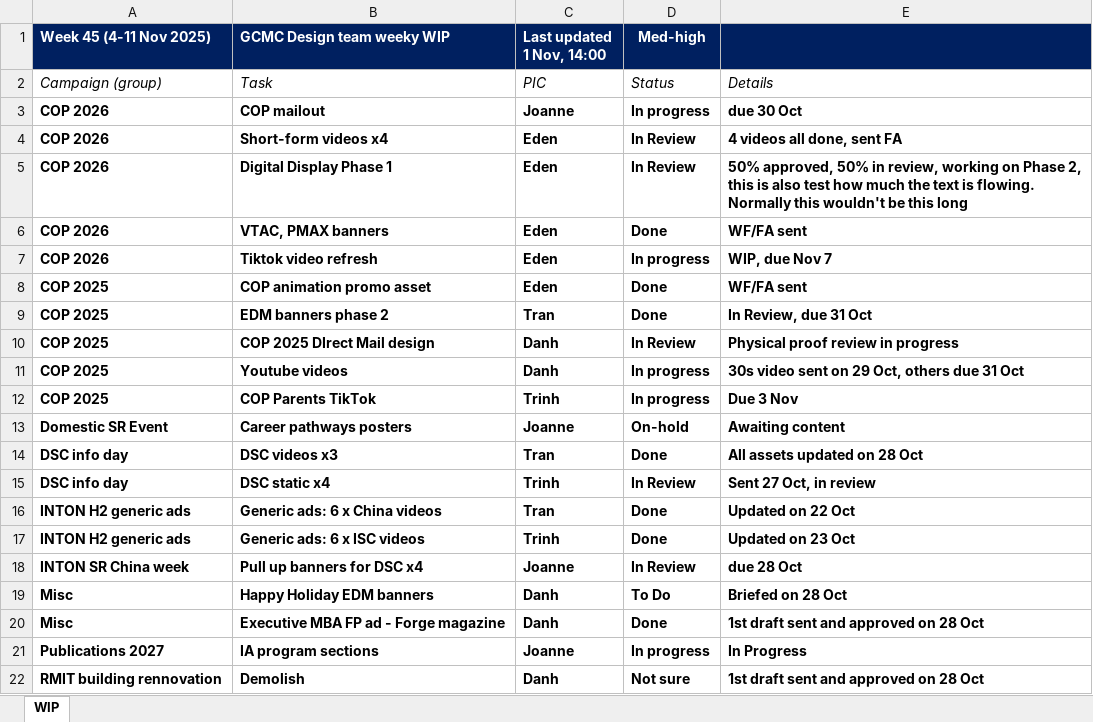
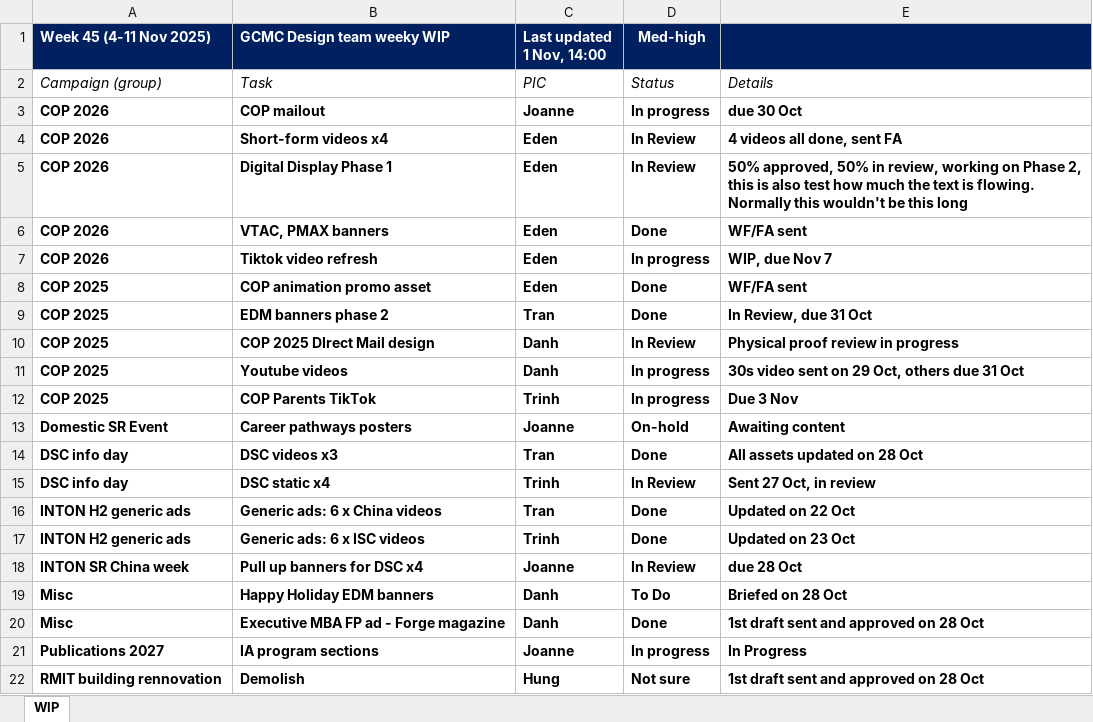
Before and after one commit to westmere7/RMIT_WIP, an Excel workbook: data/wip.xlsx, sheet WIP, drawn as a sheet; values as stored, in another font and other column widths than the file's, no borders; the diff names each change by its address in the sheet, - before the commit and + after, or states it on an @@ line.

Commit message:
Update wip.xlsx

```diff
--- a/data/wip.xlsx (sheet WIP)
+++ b/data/wip.xlsx (sheet WIP)
-C22 (Last updated 1 Nov, 14:00): Danh
+C22 (Last updated 1 Nov, 14:00): Hung
```
